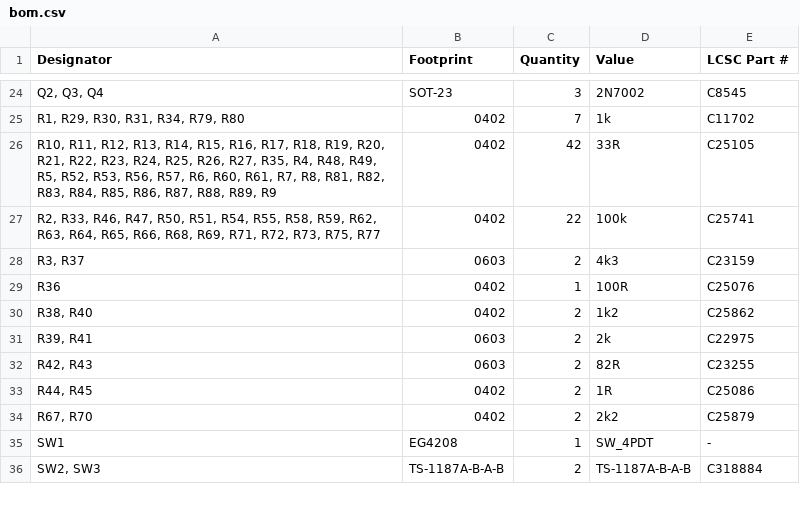
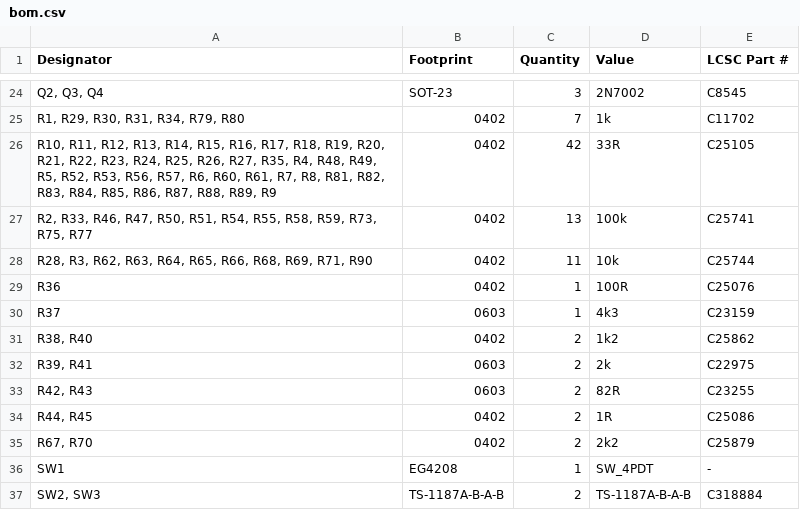
Before and after one commit to Gemuesesaft/SmallDSP, a CSV file: Fabrication/SmallDSPMaxi/Rev1_0/bom.csv, drawn as a sheet; only a part is shown, gaps mark what is left out; removed rows and columns are numbered as before the commit, all else as after; the diff names each change by its address in the sheet, - before the commit and + after, or states it on an @@ line.

```diff
--- a/Fabrication/SmallDSPMaxi/Rev1_0/bom.csv
+++ b/Fabrication/SmallDSPMaxi/Rev1_0/bom.csv
-A27 (Designator): …R58, R59, R62, R63, R64, R65, R66, R68, R69, R71, R72, R73, R75,…
+A27 (Designator): …R58, R59, R73, R75,…
-C27 (Quantity): 22
+C27 (Quantity): 13
-row 28: R3, R37 | 0603 | 2 | 4k3 | C23159
+row 28: R28, R3, R62, R63, R64, R65, R66, R68, R69, R71, R90 | 0402 | 11 | 10k | C25744
+row 30: R37 | 0603 | 1 | 4k3 | C23159
```
Also changed, not shown: Fabrication/SmallDSPMaxi/Rev1_0/designators.csv, Fabrication/SmallDSPMaxi/Rev1_0/positions.csv, 10 other files.
